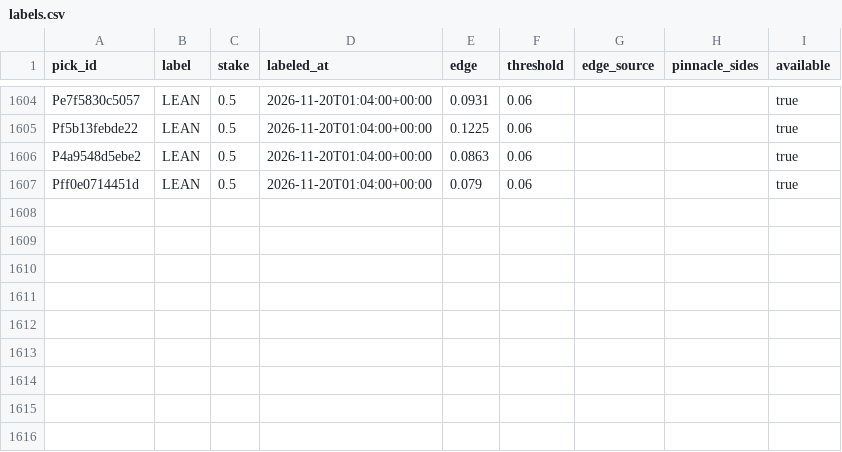
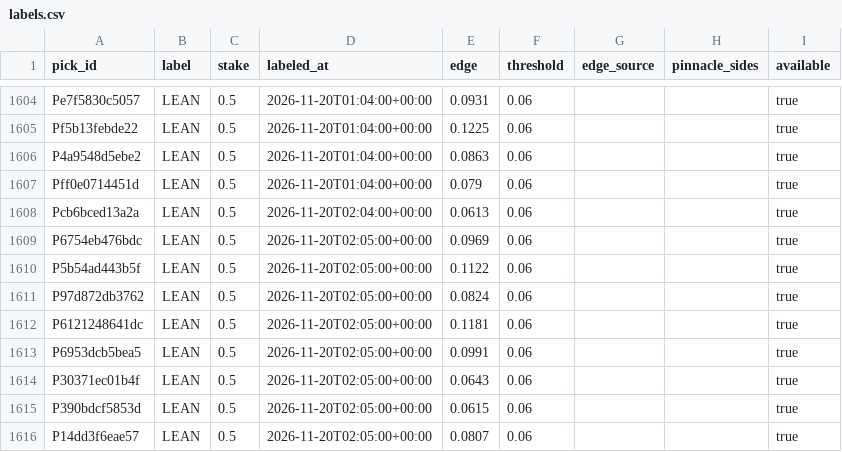
Before and after one commit to PirateKingInc/test-m11, a CSV file: ledger/labels.csv, drawn as a sheet; only a part is shown, gaps mark what is left out; the diff names each change by its address in the sheet, - before the commit and + after, or states it on an @@ line.

```diff
--- a/ledger/labels.csv
+++ b/ledger/labels.csv
+row 1608: Pcb6bced13a2a | LEAN | 0.5 | 2026-11-20T02:04:00+00:00 | 0.0613 | 0.06 |  |  | true
+row 1609: P6754eb476bdc | LEAN | 0.5 | 2026-11-20T02:05:00+00:00 | 0.0969 | 0.06 |  |  | true
+row 1610: P5b54ad443b5f | LEAN | 0.5 | 2026-11-20T02:05:00+00:00 | 0.1122 | 0.06 |  |  | true
+row 1611: P97d872db3762 | LEAN | 0.5 | 2026-11-20T02:05:00+00:00 | 0.0824 | 0.06 |  |  | true
+row 1612: P6121248641dc | LEAN | 0.5 | 2026-11-20T02:05:00+00:00 | 0.1181 | 0.06 |  |  | true
+row 1613: P6953dcb5bea5 | LEAN | 0.5 | 2026-11-20T02:05:00+00:00 | 0.0991 | 0.06 |  |  | true
+row 1614: P30371ec01b4f | LEAN | 0.5 | 2026-11-20T02:05:00+00:00 | 0.0643 | 0.06 |  |  | true
+row 1615: P390bdcf5853d | LEAN | 0.5 | 2026-11-20T02:05:00+00:00 | 0.0615 | 0.06 |  |  | true
+row 1616: P14dd3f6eae57 | LEAN | 0.5 | 2026-11-20T02:05:00+00:00 | 0.0807 | 0.06 |  |  | true
```
Also changed, not shown: ledger/annotations.csv, ledger/picks.csv, 1 other file.
